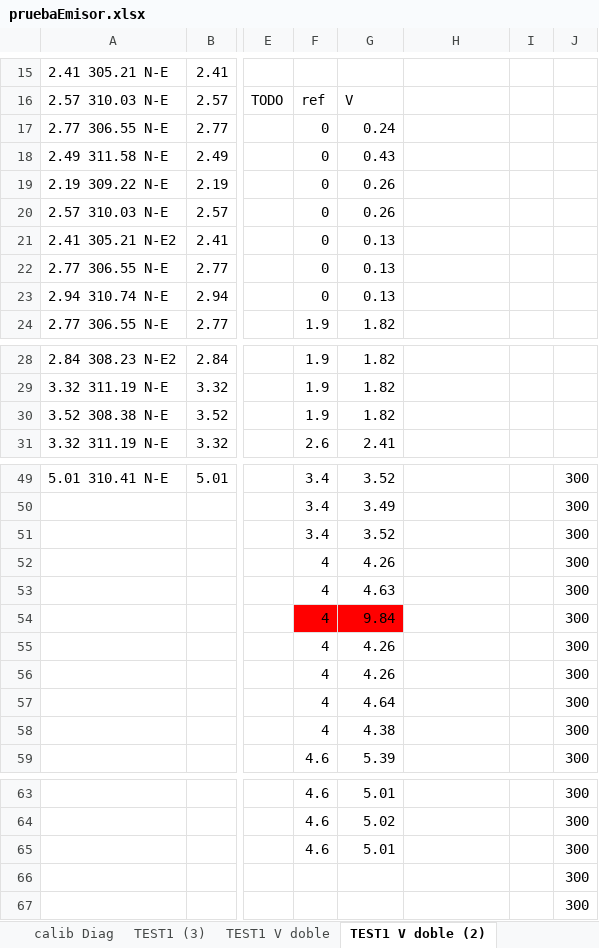
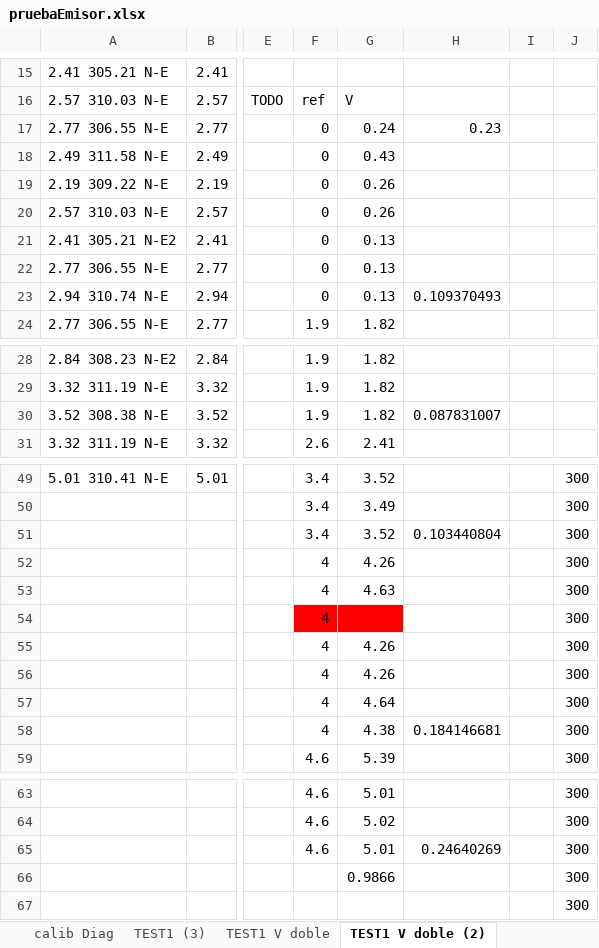
Before and after one commit to mauro-medina10/dsPIC33F_FreeRTOS_Anemometro_v1, an Excel workbook: pruebaEmisor.xlsx, sheet TEST1 V doble (2), drawn as a sheet; only a part is shown, gaps mark what is left out; values as stored, in another font and other column widths than the file's, no borders; charts and pictures not drawn; the diff covers the shown part only; the diff names each change by its address in the sheet, - before the commit and + after, or states it on an @@ line.

```diff
--- a/pruebaEmisor.xlsx (sheet TEST1 V doble (2))
+++ b/pruebaEmisor.xlsx (sheet TEST1 V doble (2))
-H17: (empty)
+H17: 0.23
-H23: (empty)
+H23: 0.109370493
-H30: (empty)
+H30: 0.087831007
-H51: (empty)
+H51: 0.103440804
-G54: 9.84
+G54: (empty)
-H58: (empty)
+H58: 0.184146681
-H65: (empty)
+H65: 0.24640269
-G66: (empty)
+G66: 0.9866
```
Also changed, not shown: 58 added rows and 2 edited cells elsewhere in this sheet, sheet TEST1 V doble, other sheet tabs, charts or pictures, 4 other files.
